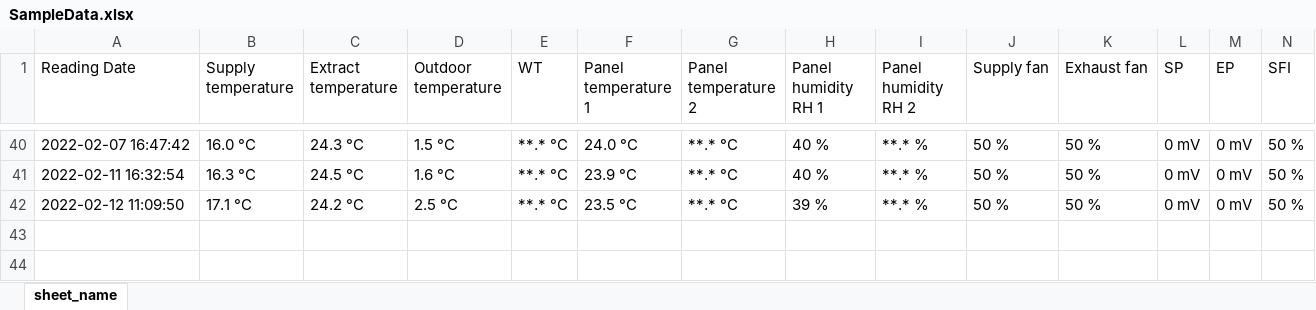
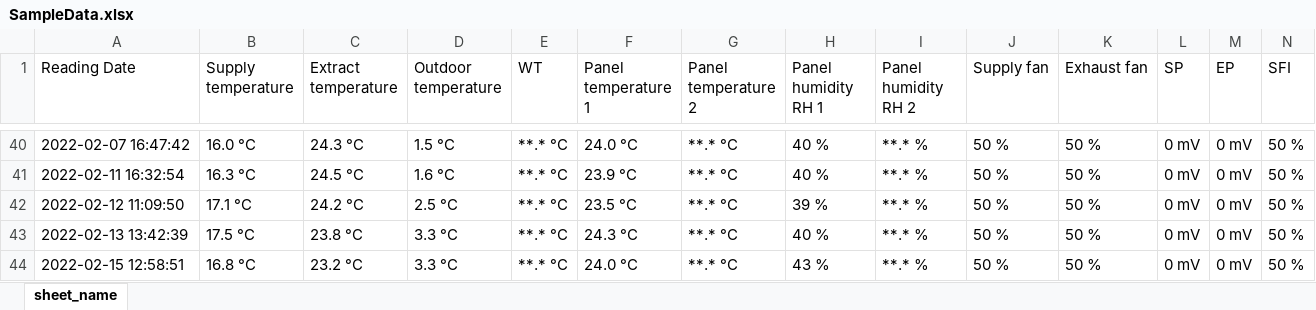
Before and after one commit to ValmeI/Komfovent_Ventilation, an Excel workbook: SampleData.xlsx, sheet sheet_name, drawn as a sheet; only a part is shown, gaps mark what is left out; values as stored, in another font and other column widths than the file's, no borders; rows hold the shown columns only; the diff names each change by its address in the sheet, - before the commit and + after, or states it on an @@ line.

Commit message:
nr update

```diff
--- a/SampleData.xlsx (sheet sheet_name)
+++ b/SampleData.xlsx (sheet sheet_name)
+row 43: 2022-02-13 13:42:39 | 17.5 °C | 23.8 °C | 3.3 °C | **.* °C | 24.3 °C | **.* °C | 40 % | **.* % | 50 % | 50 % | 0 mV | 0 mV | 50 %
+row 44: 2022-02-15 12:58:51 | 16.8 °C | 23.2 °C | 3.3 °C | **.* °C | 24.0 °C | **.* °C | 43 % | **.* % | 50 % | 50 % | 0 mV | 0 mV | 50 %
```
